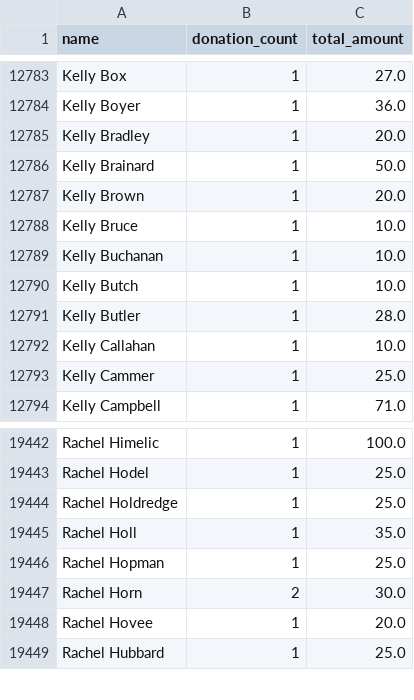
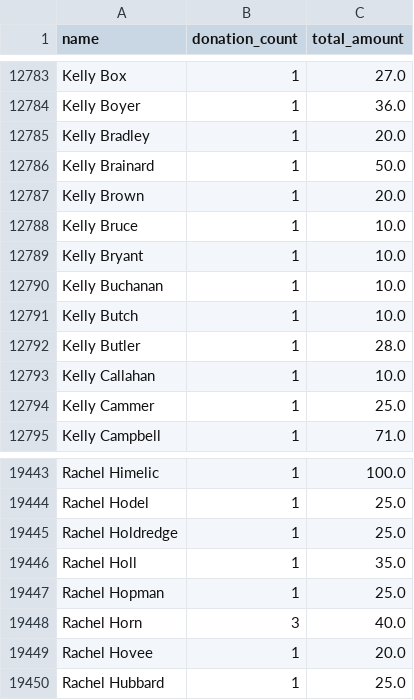
Before and after one commit to gytis-ivaskevicius/gofundme-donors, a CSV file: data/names_unique.csv, drawn as a sheet; only a part is shown, gaps mark what is left out.

```diff
--- a/data/names_unique.csv
+++ b/data/names_unique.csv
@@ -12788,2 +12788,3 @@ Kelly Brown,1,20.0
 Kelly Bruce,1,10.0
+Kelly Bryant,1,10.0
 Kelly Buchanan,1,10.0
@@ -19446,3 +19447,3 @@ Rachel Holl,1,35.0
 Rachel Hopman,1,25.0
-Rachel Horn,2,30.0
+Rachel Horn,3,40.0
 Rachel Hovee,1,20.0
```
Also changed, not shown: 1 other file.
